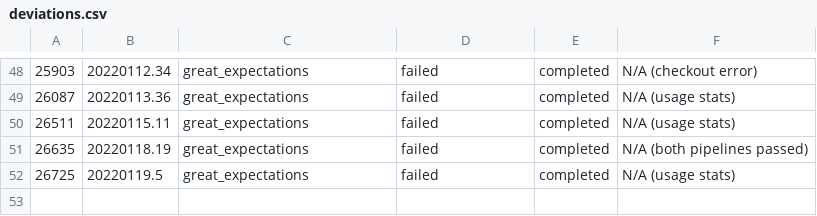
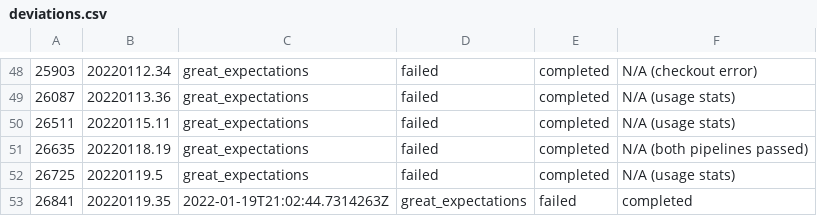
Before and after one commit to greatexpectationslabs/dgtest, a CSV file: analysis/deviations.csv, drawn as a sheet; only a part is shown, gaps mark what is left out.

```diff
--- a/analysis/deviations.csv
+++ b/analysis/deviations.csv
@@ -52 +52,2 @@
 26725, 20220119.5, great_expectations, failed, completed,         N/A (usage stats)
+26841, 20220119.35, 2022-01-19T21:02:44.7314263Z, great_expectations, failed, completed
```
Also changed, not shown: analysis/azure_runs.csv, 1 other file.
